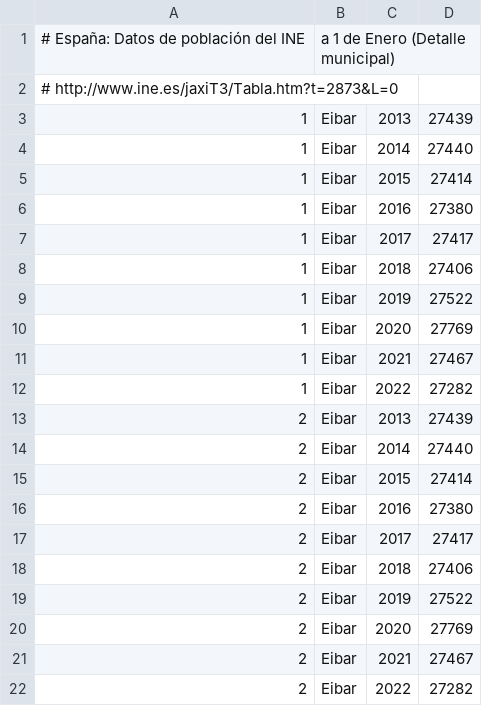
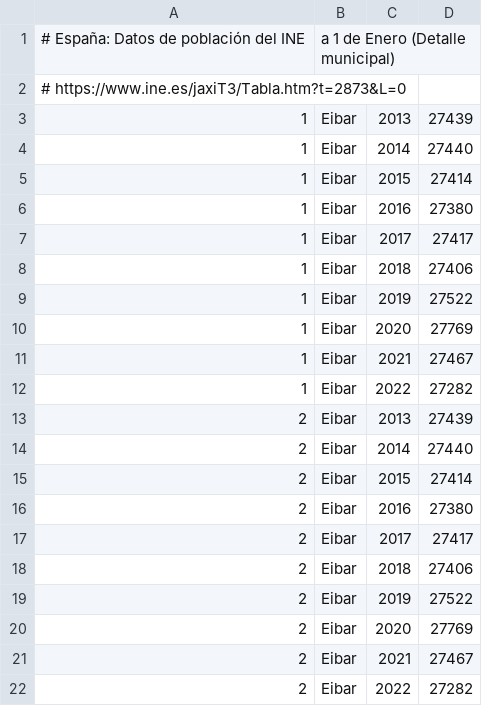
Before and after one commit to civio/presupuesto-eibar, a CSV file: data/poblacion.csv, drawn as a sheet.

Commit message:
Use https for all links and resources

```diff
--- a/data/poblacion.csv
+++ b/data/poblacion.csv
@@ -1,3 +1,3 @@
 # España: Datos de población del INE, a 1 de Enero (Detalle municipal)
-#   http://www.ine.es/jaxiT3/Tabla.htm?t=2873&L=0
+#   https://www.ine.es/jaxiT3/Tabla.htm?t=2873&L=0
 1,Eibar,2013,27439
```
Also changed, not shown: 2 other files.
